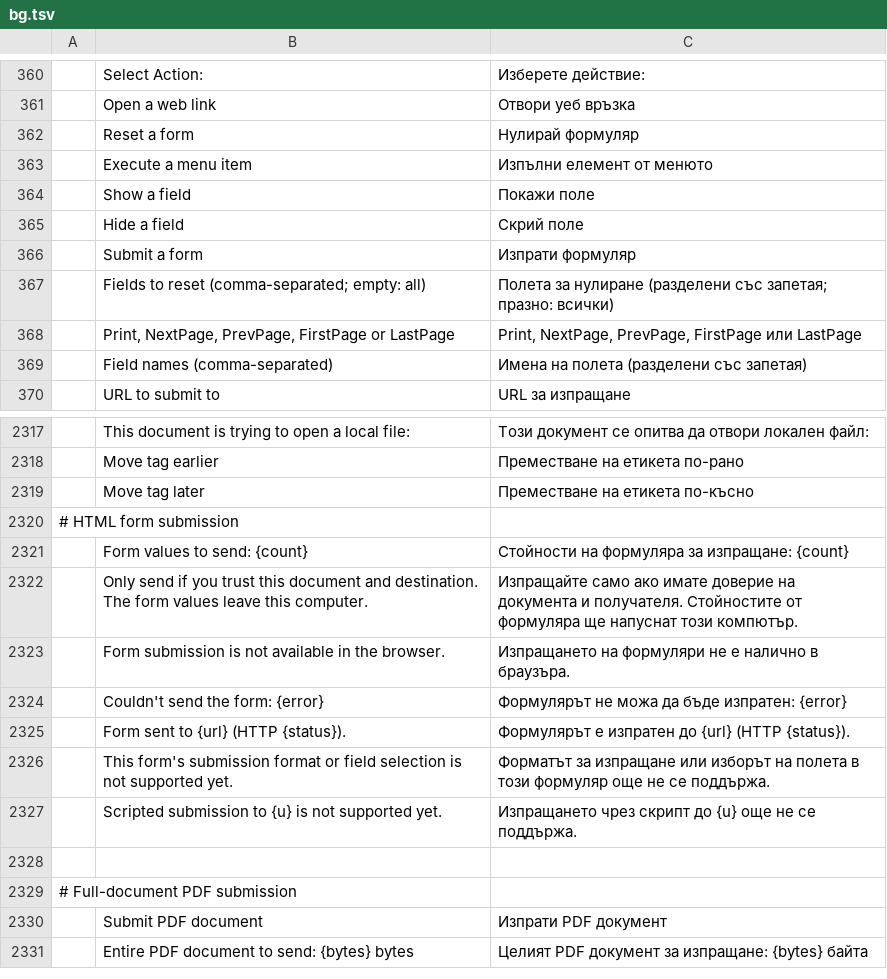
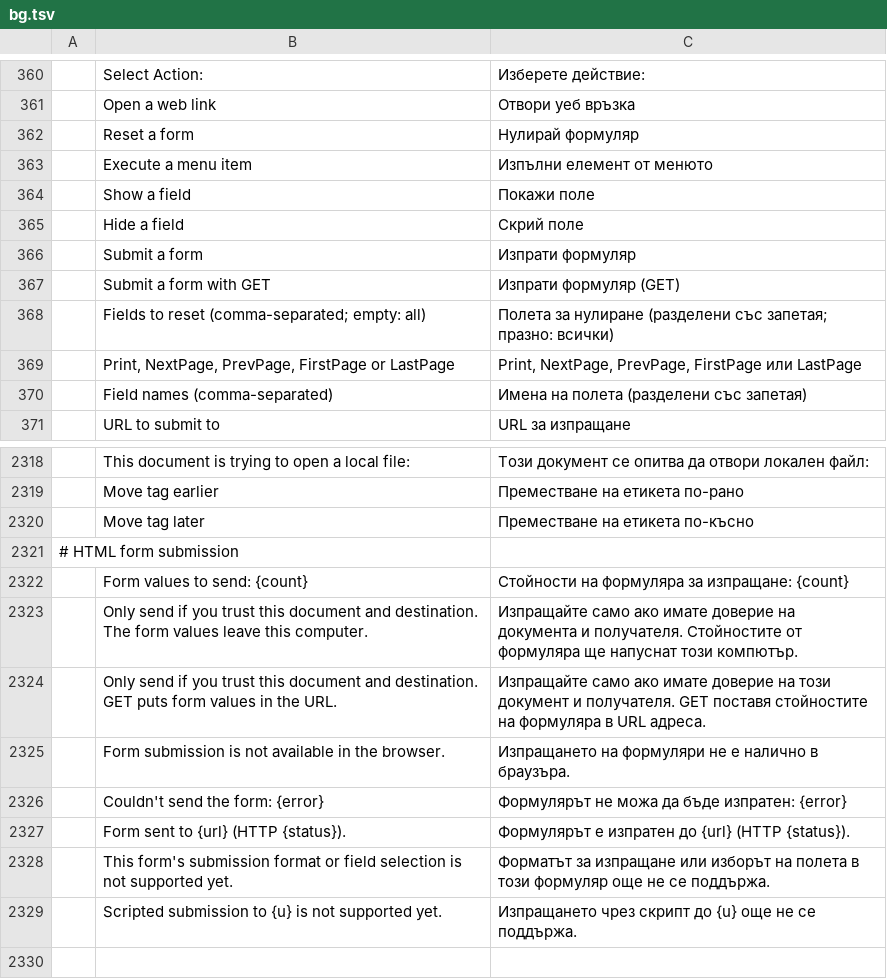
Before and after one commit to stan719/ADObeee, a TSV file: crates/ui-egui/src/i18n/bg.tsv, drawn as a sheet; only a part is shown, gaps mark what is left out; the shorter side is filled out with more unchanged rows; the diff names each change by its address in the sheet, - before the commit and + after, or states it on an @@ line.

```diff
--- a/crates/ui-egui/src/i18n/bg.tsv
+++ b/crates/ui-egui/src/i18n/bg.tsv
+row 367:  | Submit a form with GET | Изпрати формуляр (GET)
+row 2324:  | Only send if you trust this document and destination. GET puts form values in the URL. | Изпращайте само ако имате доверие на този документ и получателя. GET поставя стойностите на формуляра в URL адреса.
```
Also changed, not shown: crates/ui-egui/src/i18n/ar.tsv, crates/ui-egui/src/i18n/ja.tsv, 25 other files.
